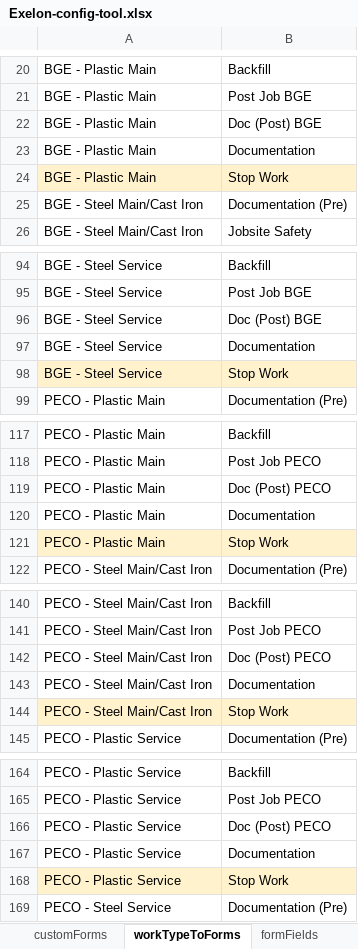
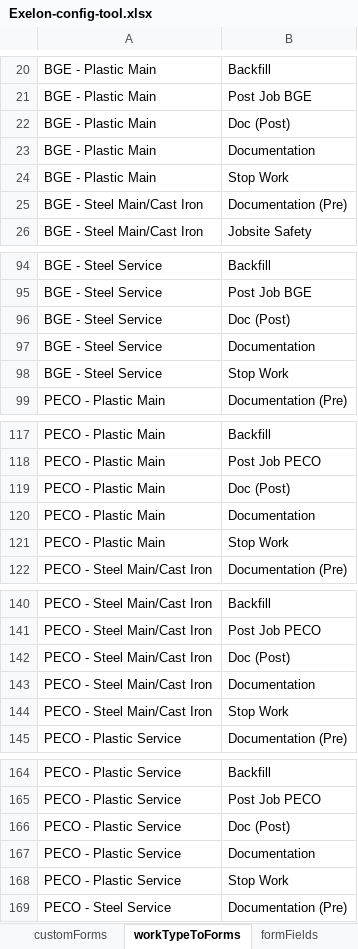
Before and after one commit to omerh86/Configuration-tool, an Excel workbook: src/assets/Exelon-config-tool.xlsx, sheet workTypeToForms, drawn as a sheet; only a part is shown, gaps mark what is left out; values as stored, in another font and other column widths than the file's, no borders; charts and pictures not drawn; the diff covers the shown part only; the diff names each change by its address in the sheet, - before the commit and + after, or states it on an @@ line.

```diff
--- a/src/assets/Exelon-config-tool.xlsx (sheet workTypeToForms)
+++ b/src/assets/Exelon-config-tool.xlsx (sheet workTypeToForms)
-B22: Doc (Post) BGE
+B22: Doc (Post)
-A24:B24 fill: #FFF2CC
+A24:B24 fill: none
-B96: Doc (Post) BGE
+B96: Doc (Post)
-A98:B98 fill: #FFF2CC
+A98:B98 fill: none
-B119: Doc (Post) PECO
+B119: Doc (Post)
-A121:B121 fill: #FFF2CC
+A121:B121 fill: none
-B142: Doc (Post) PECO
+B142: Doc (Post)
-A144:B144 fill: #FFF2CC
+A144:B144 fill: none
-B166: Doc (Post) PECO
+B166: Doc (Post)
-A168:B168 fill: #FFF2CC
+A168:B168 fill: none
```
Also changed, not shown: 1 added row, 1 removed row, 25 edited cells and cell formats elsewhere in this sheet, 3 other files.
